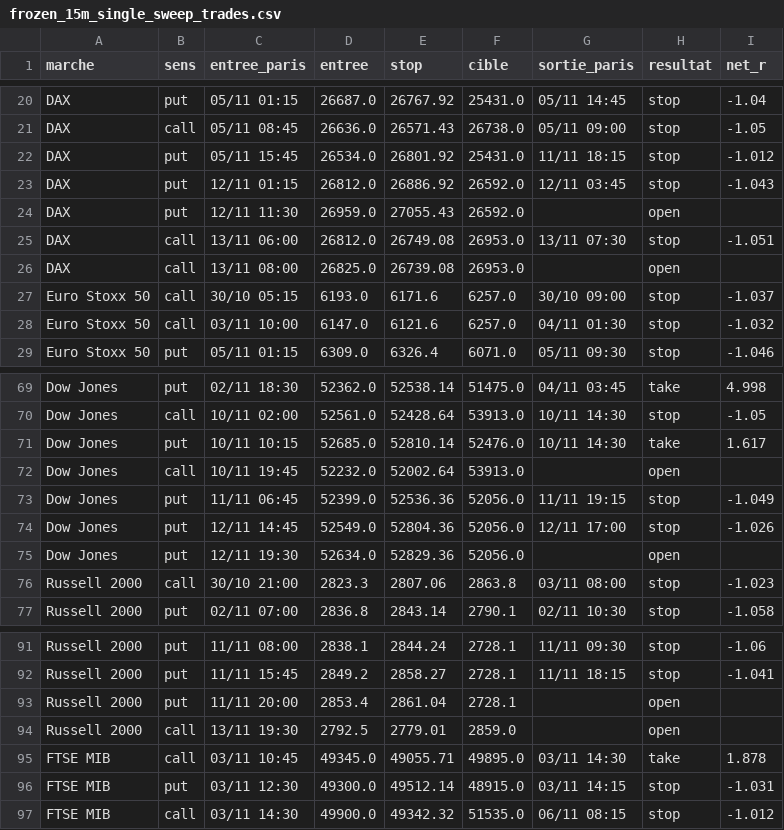
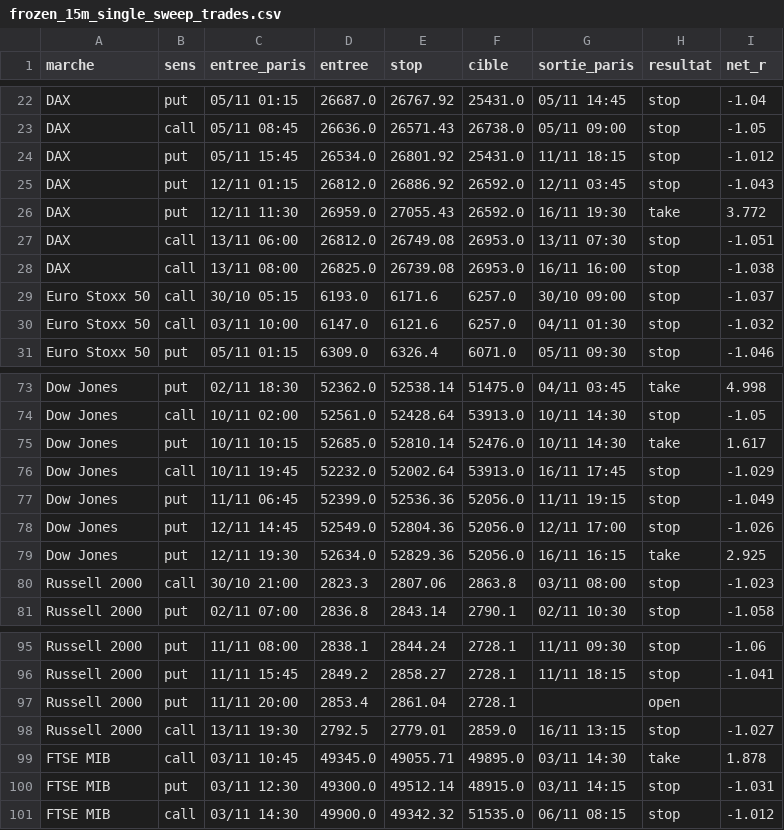
Before and after one commit to loljack01/AutoTrader, a CSV file: data/backtests/frozen_15m_single_sweep_trades.csv, drawn as a sheet; only a part is shown, gaps mark what is left out; the diff covers the shown part only.

```diff
--- a/data/backtests/frozen_15m_single_sweep_trades.csv
+++ b/data/backtests/frozen_15m_single_sweep_trades.csv
@@ -23,5 +25,5 @@ DAX,put,05/11 15:45,26534.0,26801.92,25431.0,11/11 18:15,stop,-1.012
 DAX,put,12/11 01:15,26812.0,26886.92,26592.0,12/11 03:45,stop,-1.043
-DAX,put,12/11 11:30,26959.0,27055.43,26592.0,,open,
+DAX,put,12/11 11:30,26959.0,27055.43,26592.0,16/11 19:30,take,3.772
 DAX,call,13/11 06:00,26812.0,26749.08,26953.0,13/11 07:30,stop,-1.051
-DAX,call,13/11 08:00,26825.0,26739.08,26953.0,,open,
+DAX,call,13/11 08:00,26825.0,26739.08,26953.0,16/11 16:00,stop,-1.038
 Euro Stoxx 50,call,30/10 05:15,6193.0,6171.6,6257.0,30/10 09:00,stop,-1.037
@@ -71,6 +75,6 @@ Dow Jones,call,10/11 02:00,52561.0,52428.64,53913.0,10/11 14:30,stop,-1.05
 Dow Jones,put,10/11 10:15,52685.0,52810.14,52476.0,10/11 14:30,take,1.617
-Dow Jones,call,10/11 19:45,52232.0,52002.64,53913.0,,open,
+Dow Jones,call,10/11 19:45,52232.0,52002.64,53913.0,16/11 17:45,stop,-1.029
 Dow Jones,put,11/11 06:45,52399.0,52536.36,52056.0,11/11 19:15,stop,-1.049
 Dow Jones,put,12/11 14:45,52549.0,52804.36,52056.0,12/11 17:00,stop,-1.026
-Dow Jones,put,12/11 19:30,52634.0,52829.36,52056.0,,open,
+Dow Jones,put,12/11 19:30,52634.0,52829.36,52056.0,16/11 16:15,take,2.925
 Russell 2000,call,30/10 21:00,2823.3,2807.06,2863.8,03/11 08:00,stop,-1.023
@@ -93,3 +97,3 @@ Russell 2000,put,11/11 15:45,2849.2,2858.27,2728.1,11/11 18:15,stop,-1.041
 Russell 2000,put,11/11 20:00,2853.4,2861.04,2728.1,,open,
-Russell 2000,call,13/11 19:30,2792.5,2779.01,2859.0,,open,
+Russell 2000,call,13/11 19:30,2792.5,2779.01,2859.0,16/11 13:15,stop,-1.027
 FTSE MIB,call,03/11 10:45,49345.0,49055.71,49895.0,03/11 14:30,take,1.878
```
Also changed, not shown: 5 added rows and 18 edited cells elsewhere in this file, data/backtests/frozen_15m_variants_trades.csv, data/backtests/frozen_gap_continuation_trades.csv.
